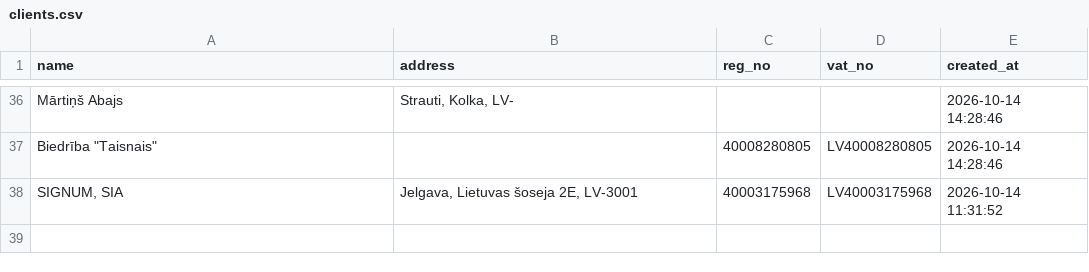
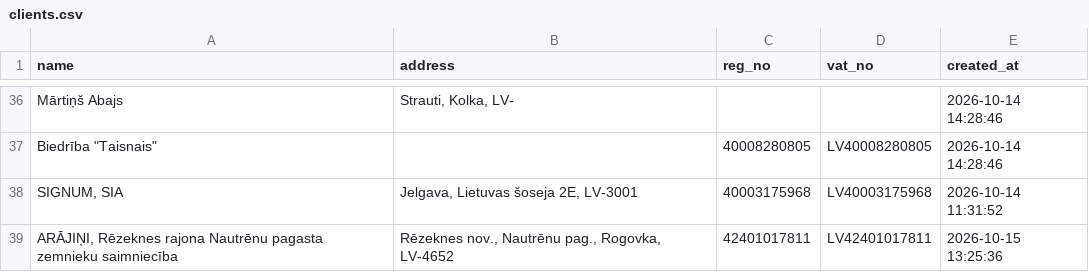
Before and after one commit to Andzhss/OnlinePavadzimes, a CSV file: OnlinePavadzimes/clients.csv, drawn as a sheet; only a part is shown, gaps mark what is left out; the diff names each change by its address in the sheet, - before the commit and + after, or states it on an @@ line.

Commit message:
Update clients.csv via App

```diff
--- a/OnlinePavadzimes/clients.csv
+++ b/OnlinePavadzimes/clients.csv
+row 39: ARĀJIŅI, Rēzeknes rajona Nautrēnu pagasta zemnieku saimniecība | Rēzeknes nov., Nautrēnu pag., Rogovka, LV-4652 | 42401017811 | LV42401017811 | 2026-10-15 13:25:36
```
